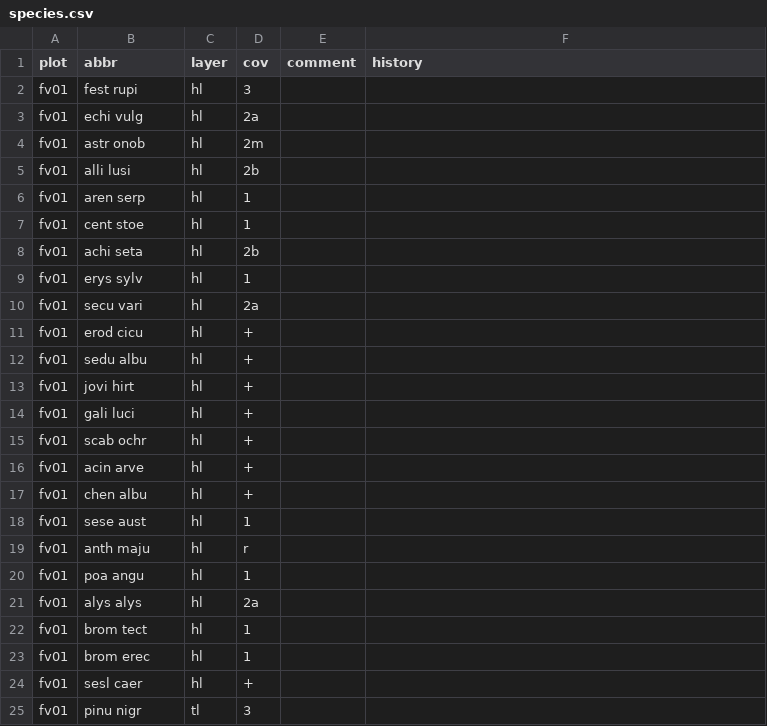
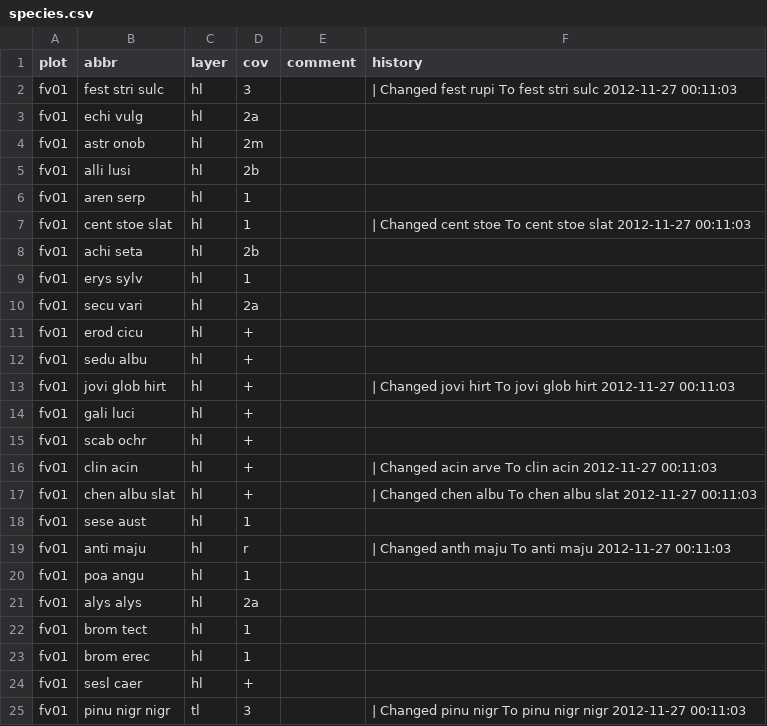
Before and after one commit to albinblaschka/vegsoup-data, a CSV file: fischauer vorberge dta/species.csv, drawn as a sheet; the diff names each change by its address in the sheet, - before the commit and + after, or states it on an @@ line.

Commit message:
revised fischauer vorberge dta

```diff
--- a/fischauer vorberge dta/species.csv
+++ b/fischauer vorberge dta/species.csv
-B2 (abbr): fest rupi
+B2 (abbr): fest stri sulc
-F2 (history): (empty)
+F2 (history): | Changed fest rupi To fest stri sulc 2012-11-27 00:11:03
-B7 (abbr): cent stoe
+B7 (abbr): cent stoe slat
-F7 (history): (empty)
+F7 (history): | Changed cent stoe To cent stoe slat 2012-11-27 00:11:03
-B13 (abbr): jovi hirt
+B13 (abbr): jovi glob hirt
-F13 (history): (empty)
+F13 (history): | Changed jovi hirt To jovi glob hirt 2012-11-27 00:11:03
-B16 (abbr): acin arve
+B16 (abbr): clin acin
-F16 (history): (empty)
+F16 (history): | Changed acin arve To clin acin 2012-11-27 00:11:03
-B17 (abbr): chen albu
+B17 (abbr): chen albu slat
-F17 (history): (empty)
+F17 (history): | Changed chen albu To chen albu slat 2012-11-27 00:11:03
-B19 (abbr): anth maju
+B19 (abbr): anti maju
-F19 (history): (empty)
+F19 (history): | Changed anth maju To anti maju 2012-11-27 00:11:03
-B25 (abbr): pinu nigr
+B25 (abbr): pinu nigr nigr
-F25 (history): (empty)
+F25 (history): | Changed pinu nigr To pinu nigr nigr 2012-11-27 00:11:03
```
Also changed, not shown: fischauer vorberge dta/sites.csv, 1 other file.
